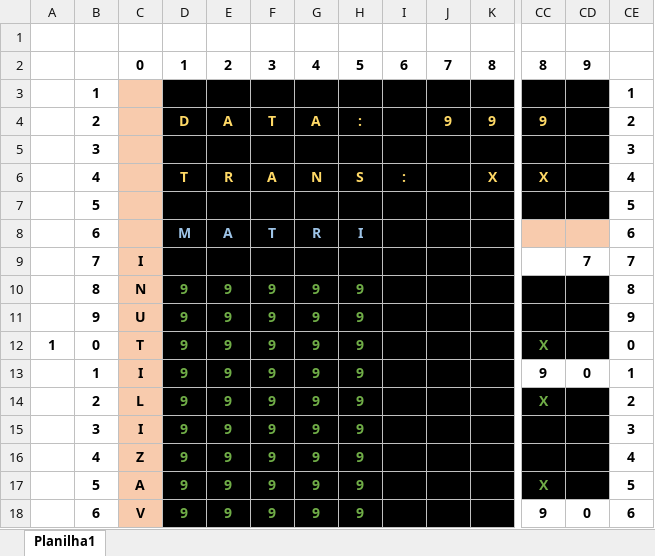
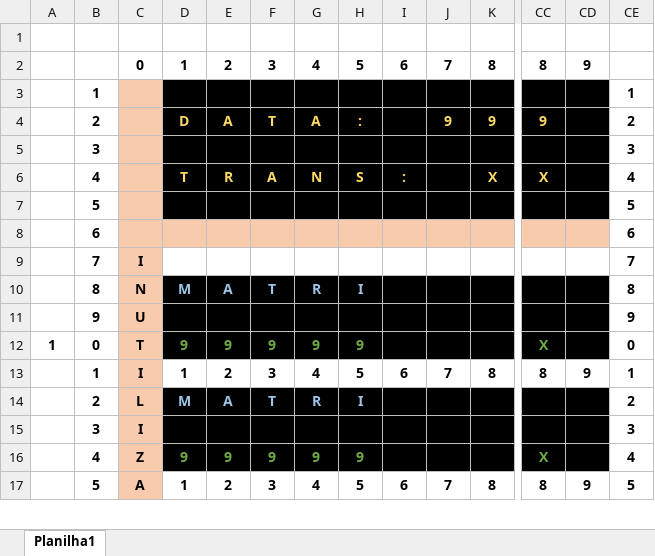
Before and after one commit to Abizarria/Mainframe, an Excel workbook: DB2/MAPDB2R.xlsx, sheet Planilha1, drawn as a sheet; only a part is shown, gaps mark what is left out; values as stored, in another font and other column widths than the file's, no borders; removed rows and columns are numbered as before the commit, all else as after; rows hold the shown columns only; the diff covers the shown part only; the diff names each change by its address in the sheet, - before the commit and + after, or states it on an @@ line.

```diff
--- a/DB2/MAPDB2R.xlsx (sheet Planilha1)
+++ b/DB2/MAPDB2R.xlsx (sheet Planilha1)
-row 8:  | 6 |  | M | A | T | R | I |  |  |  |  |  | 6
-row 9:  | 7 | I |  |  |  |  |  |  |  |  |  | 7 | 7
+row 8:  | 6 |  |  |  |  |  |  |  |  |  |  |  | 6
+row 9:  | 7 | I |  |  |  |  |  |  |  |  |  |  | 7
-D10: 9
+D10: M
-D10:H10 text colour: #70AD47
+D10:H10 text colour: #9DC3E6
-E10: 9
+E10: A
-F10: 9
+F10: T
-G10: 9
+G10: R
-H10: 9
+H10: I
-row 11:  | 9 | U | 9 | 9 | 9 | 9 | 9 |  |  |  |  |  | 9
+row 11:  | 9 | U |  |  |  |  |  |  |  |  |  |  | 9
-row 13:  | 1 | I | 9 | 9 | 9 | 9 | 9 |  |  |  | 9 | 0 | 1
-row 14:  | 2 | L | 9 | 9 | 9 | 9 | 9 |  |  |  | X |  | 2
+row 13:  | 1 | I | 1 | 2 | 3 | 4 | 5 | 6 | 7 | 8 | 8 | 9 | 1
-B14: 3
+B14: 2
-C14: I
+C14: L
-D14: 9
+D14: M
-D14:H14 text colour: #70AD47
+D14:H14 text colour: #9DC3E6
-E14: 9
+E14: A
-F14: 9
+F14: T
-G14: 9
+G14: R
-H14: 9
+H14: I
-CE14: 3
+CE14: 2
-row 16:  | 4 | Z | 9 | 9 | 9 | 9 | 9 |  |  |  |  |  | 4
+row 15:  | 3 | I |  |  |  |  |  |  |  |  |  |  | 3
-B16: 5
+B16: 4
-C16: A
+C16: Z
-CE16: 5
+CE16: 4
-row 18:  | 6 | V | 9 | 9 | 9 | 9 | 9 |  |  |  | 9 | 0 | 6
+row 17:  | 5 | A | 1 | 2 | 3 | 4 | 5 | 6 | 7 | 8 | 8 | 9 | 5
```
Also changed, not shown: 4 added rows, 3 removed rows, 11 edited cells and cell formats elsewhere in this sheet, DB2/MAPDB2M.xlsx, 3 other files.
